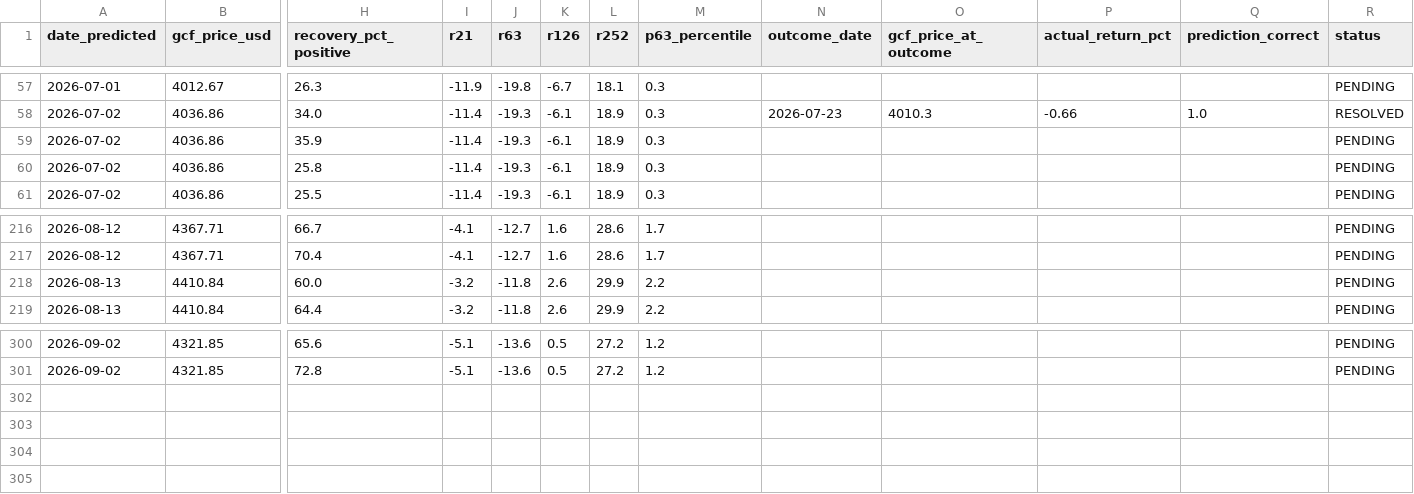
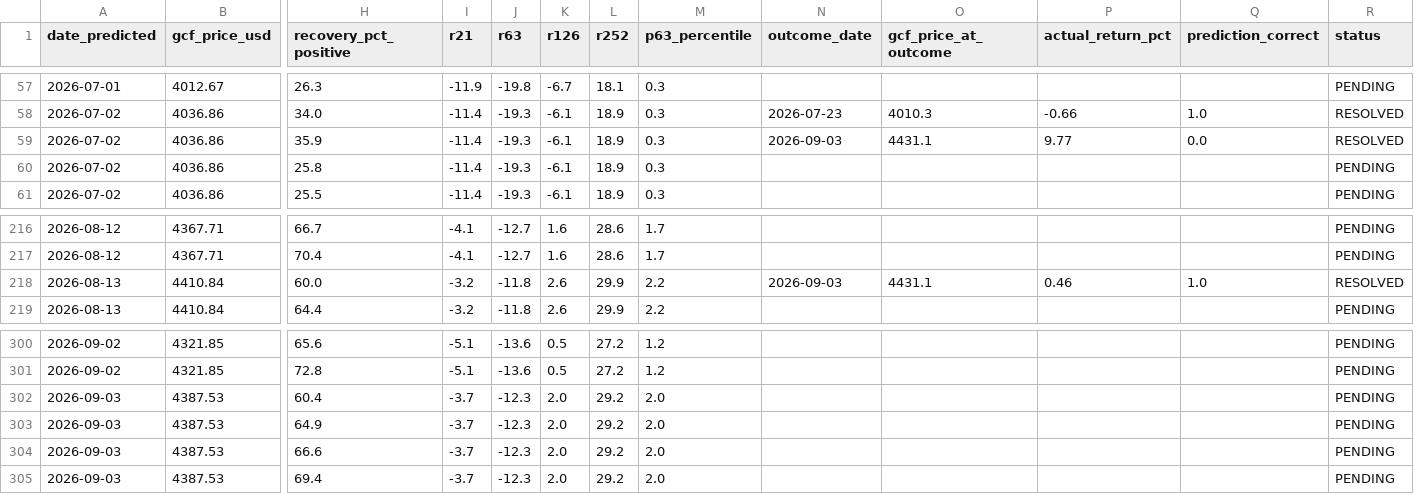
Before and after one commit to quantarram/quant-regime-research, a CSV file: notebooks/gold_predictions.csv, drawn as a sheet; only a part is shown, gaps mark what is left out; rows hold the shown columns only; the diff names each change by its address in the sheet, - before the commit and + after, or states it on an @@ line.

```diff
--- a/notebooks/gold_predictions.csv
+++ b/notebooks/gold_predictions.csv
-N59 (outcome_date): (empty)
+N59 (outcome_date): 2026-09-03
-O59 (gcf_price_at_outcome): (empty)
+O59 (gcf_price_at_outcome): 4431.1
-P59 (actual_return_pct): (empty)
+P59 (actual_return_pct): 9.77
-Q59 (prediction_correct): (empty)
+Q59 (prediction_correct): 0.0
-R59 (status): PENDING
+R59 (status): RESOLVED
-N218 (outcome_date): (empty)
+N218 (outcome_date): 2026-09-03
-O218 (gcf_price_at_outcome): (empty)
+O218 (gcf_price_at_outcome): 4431.1
-P218 (actual_return_pct): (empty)
+P218 (actual_return_pct): 0.46
-Q218 (prediction_correct): (empty)
+Q218 (prediction_correct): 1.0
-R218 (status): PENDING
+R218 (status): RESOLVED
+row 302: 2026-09-03 | 4387.53 | 60.4 | -3.7 | -12.3 | 2.0 | 29.2 | 2.0 |  |  |  |  | PENDING
+row 303: 2026-09-03 | 4387.53 | 64.9 | -3.7 | -12.3 | 2.0 | 29.2 | 2.0 |  |  |  |  | PENDING
+row 304: 2026-09-03 | 4387.53 | 66.6 | -3.7 | -12.3 | 2.0 | 29.2 | 2.0 |  |  |  |  | PENDING
+row 305: 2026-09-03 | 4387.53 | 69.4 | -3.7 | -12.3 | 2.0 | 29.2 | 2.0 |  |  |  |  | PENDING
```
Also changed, not shown: notebooks/ibkr_paper_ledger.csv, notebooks/metals_predictions.csv, 6 other files.
